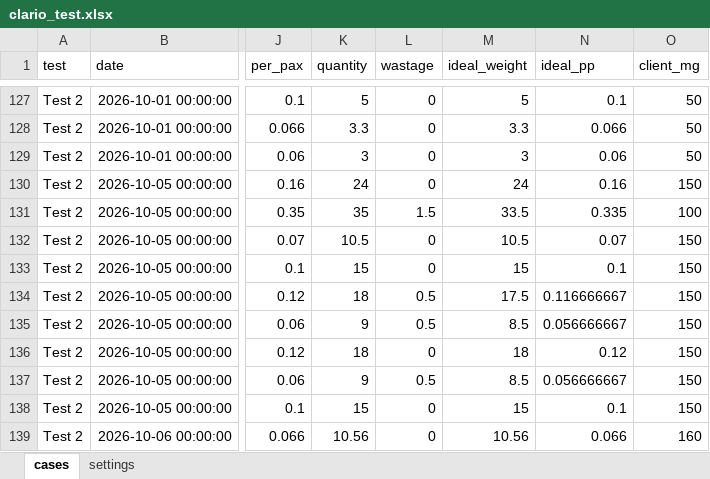
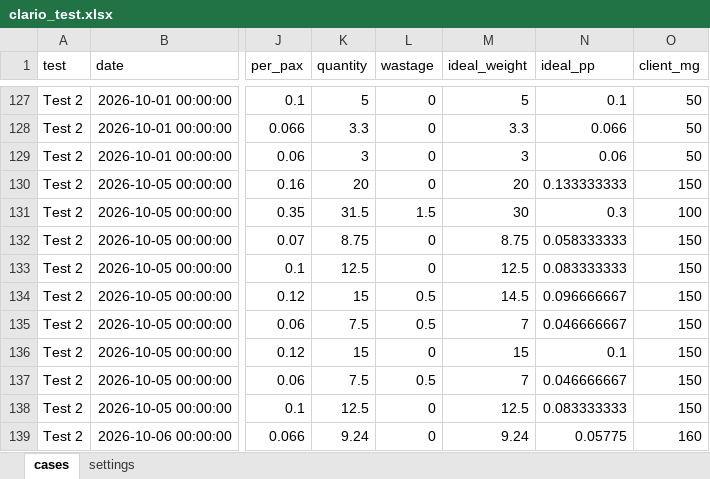
Before and after one commit to darshancmpawar/pp_Tester, an Excel workbook: test_cases/clario_test.xlsx, sheet cases, drawn as a sheet; only a part is shown, gaps mark what is left out; values as stored, in another font and other column widths than the file's, no borders; the diff covers the shown part only; the diff names each change by its address in the sheet, - before the commit and + after, or states it on an @@ line.

```diff
--- a/test_cases/clario_test.xlsx (sheet cases)
+++ b/test_cases/clario_test.xlsx (sheet cases)
-K130 (quantity): 24
+K130 (quantity): 20
-M130 (ideal_weight): 24
+M130 (ideal_weight): 20
-N130 (ideal_pp): 0.16
+N130 (ideal_pp): 0.133333333
-K131 (quantity): 35
+K131 (quantity): 31.5
-M131 (ideal_weight): 33.5
+M131 (ideal_weight): 30
-N131 (ideal_pp): 0.335
+N131 (ideal_pp): 0.3
-K132 (quantity): 10.5
+K132 (quantity): 8.75
-M132 (ideal_weight): 10.5
+M132 (ideal_weight): 8.75
-N132 (ideal_pp): 0.07
+N132 (ideal_pp): 0.058333333
-K133 (quantity): 15
+K133 (quantity): 12.5
-M133 (ideal_weight): 15
+M133 (ideal_weight): 12.5
-N133 (ideal_pp): 0.1
+N133 (ideal_pp): 0.083333333
-K134 (quantity): 18
+K134 (quantity): 15
-M134 (ideal_weight): 17.5
+M134 (ideal_weight): 14.5
-N134 (ideal_pp): 0.116666667
+N134 (ideal_pp): 0.096666667
-K135 (quantity): 9
+K135 (quantity): 7.5
-M135 (ideal_weight): 8.5
+M135 (ideal_weight): 7
-N135 (ideal_pp): 0.056666667
+N135 (ideal_pp): 0.046666667
-K136 (quantity): 18
+K136 (quantity): 15
-M136 (ideal_weight): 18
+M136 (ideal_weight): 15
-N136 (ideal_pp): 0.12
+N136 (ideal_pp): 0.1
-K137 (quantity): 9
+K137 (quantity): 7.5
-M137 (ideal_weight): 8.5
+M137 (ideal_weight): 7
-N137 (ideal_pp): 0.056666667
+N137 (ideal_pp): 0.046666667
-K138 (quantity): 15
+K138 (quantity): 12.5
-M138 (ideal_weight): 15
+M138 (ideal_weight): 12.5
-N138 (ideal_pp): 0.1
+N138 (ideal_pp): 0.083333333
-K139 (quantity): 10.56
+K139 (quantity): 9.24
-M139 (ideal_weight): 10.56
+M139 (ideal_weight): 9.24
-N139 (ideal_pp): 0.066
+N139 (ideal_pp): 0.05775
```
Also changed, not shown: 633 edited cells elsewhere in this sheet, sheet settings, data/Clario_Wastage_dataset.xlsx, 18 other files.
